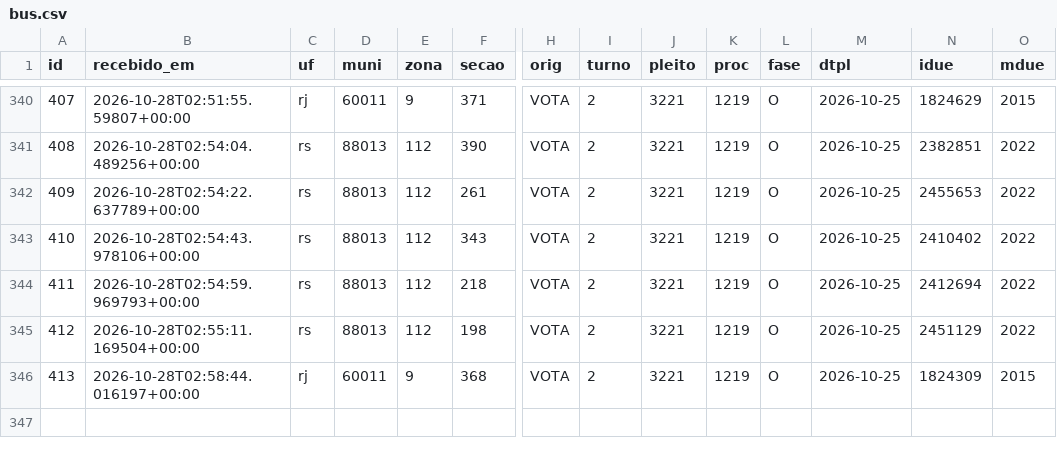
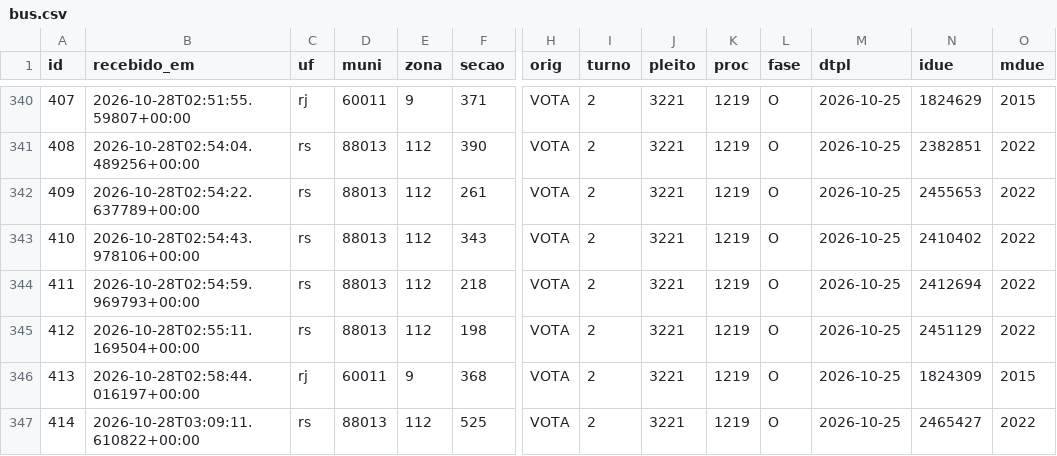
Before and after one commit to ArvorCo/PNAD, a CSV file: docs/assets/totalizacao_dados/bus.csv, drawn as a sheet; only a part is shown, gaps mark what is left out; rows hold the shown columns only; the diff names each change by its address in the sheet, - before the commit and + after, or states it on an @@ line.

Commit message:
totalizacao: snapshot 2026-10-28T03:22Z

```diff
--- a/docs/assets/totalizacao_dados/bus.csv
+++ b/docs/assets/totalizacao_dados/bus.csv
+row 347: 414 | 2026-10-28T03:09:11.610822+00:00 | rs | 88013 | 112 | 525 | VOTA | 2 | 3221 | 1219 | O | 2026-10-25 | 2465427 | 2022
```
Also changed, not shown: docs/assets/totalizacao_dados/cargos.csv, docs/assets/totalizacao_dados/conferencia_tse.csv, 12 other files.
